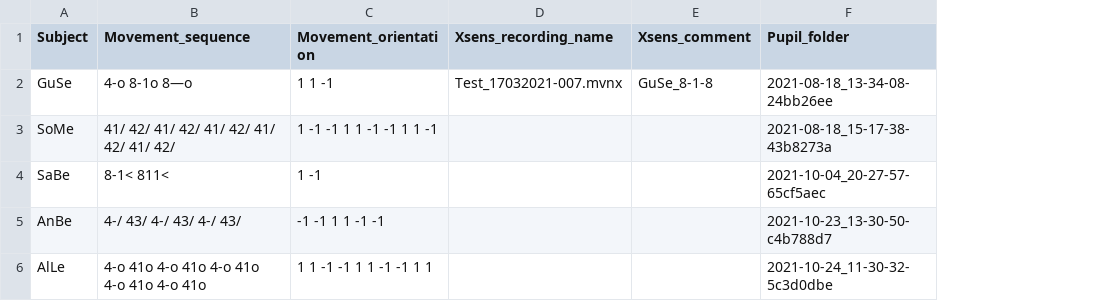
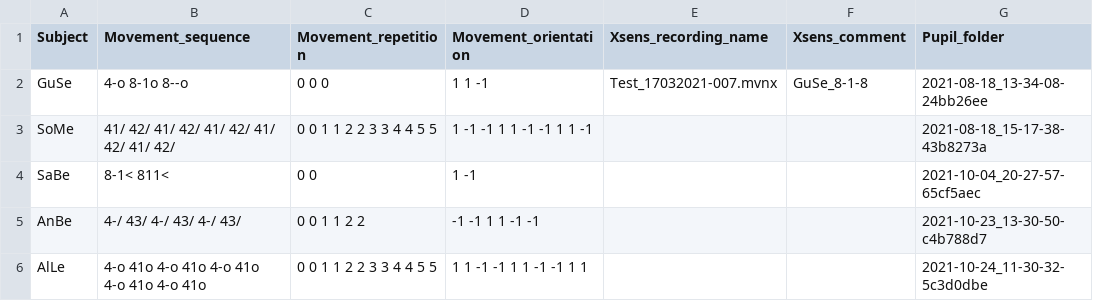
Before and after one commit to EveCharbie/rectangle-labelling, a CSV file: Trials_name_mapping.csv, drawn as a sheet; only a part is shown; the diff names each change by its address in the sheet, - before the commit and + after, or states it on an @@ line.

Commit message:
added movement repetition

```diff
--- a/Trials_name_mapping.csv
+++ b/Trials_name_mapping.csv
+column C (Movement_repetition), rows 2-6: 0 0 0 | 0 0 1 1 2 2 3 3 4 4 5 5 | 0 0 | 0 0 1 1 2 2 | 0 0 1 1 2 2 3 3 4 4 5 5
-B2 (Movement_sequence): 4-o 8-1o 8—o
+B2 (Movement_sequence): 4-o 8-1o 8--o
```
Also changed, not shown: 1 other file.
